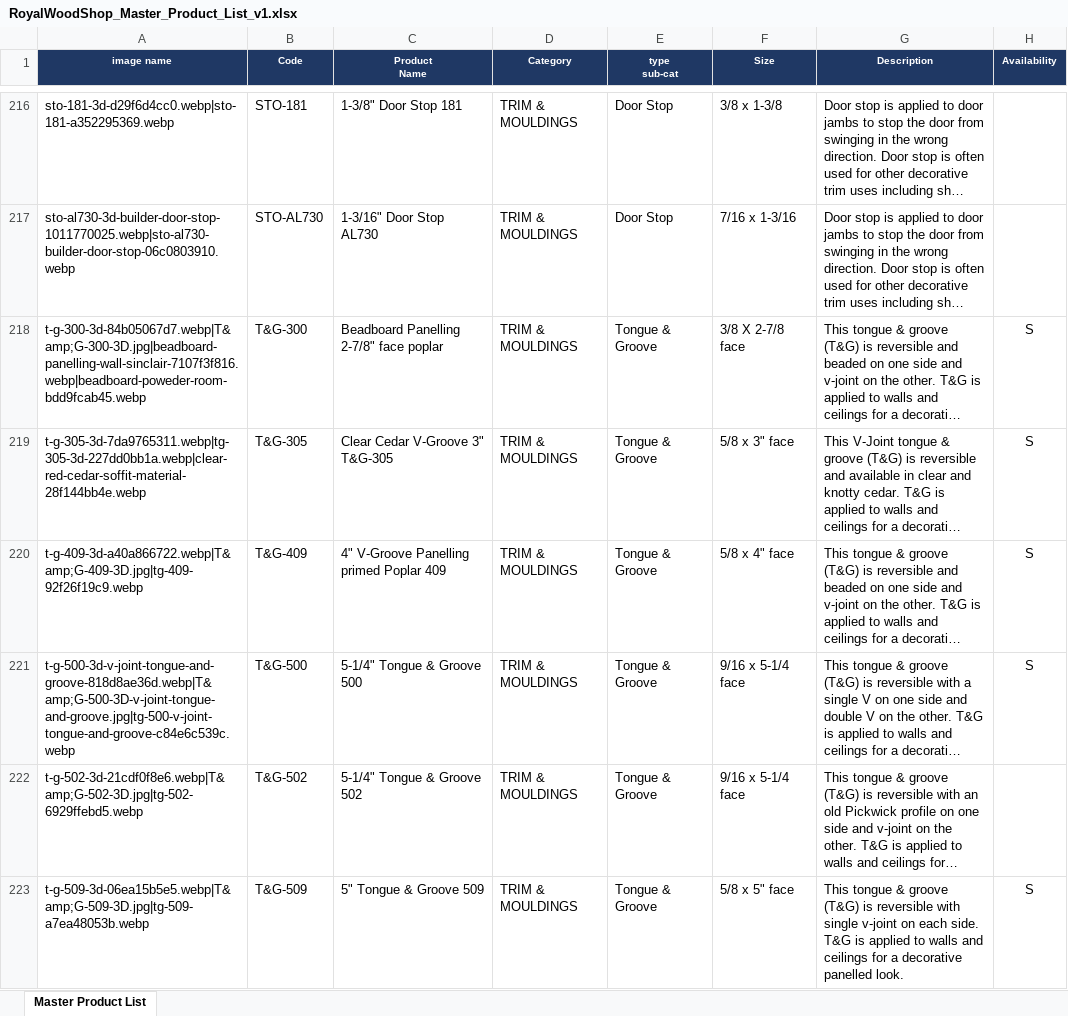
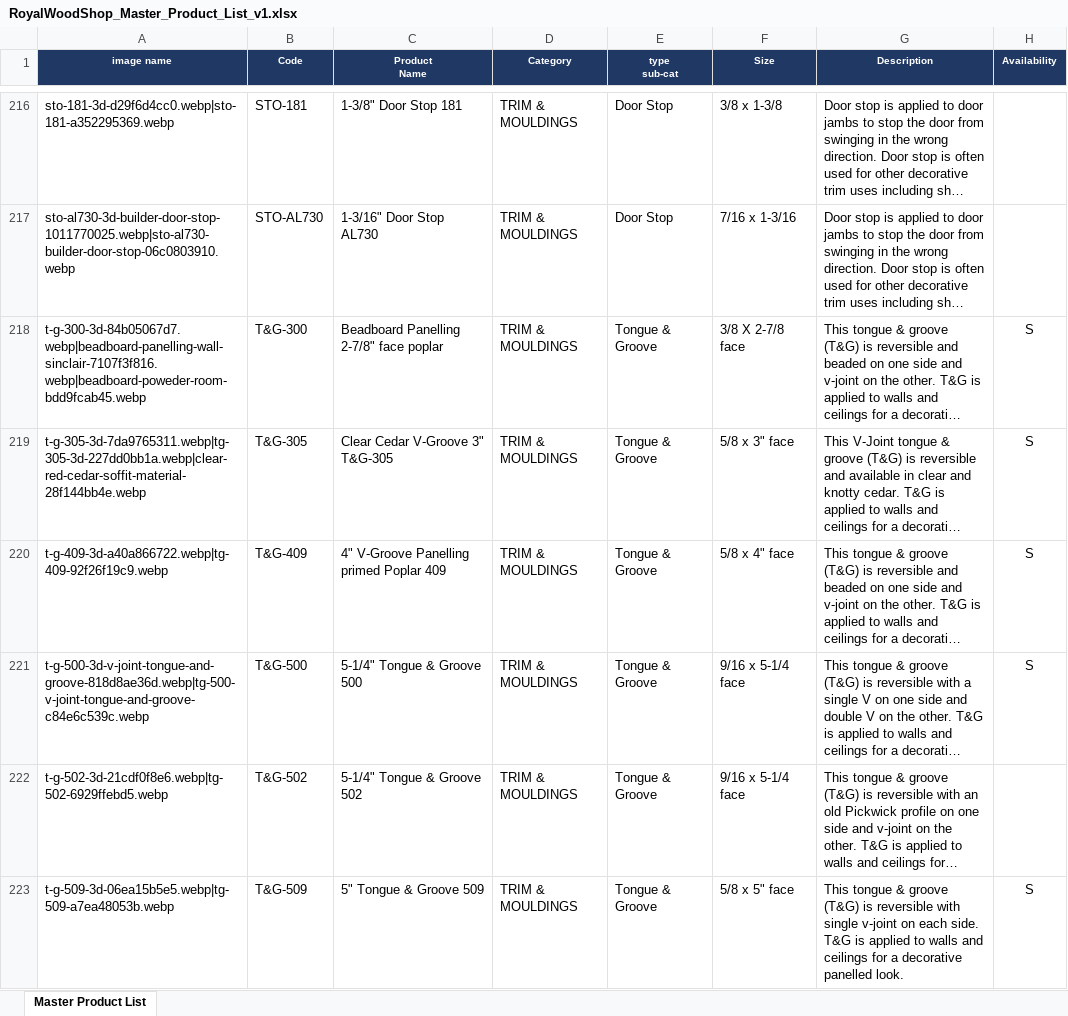
Before and after one commit to Stashtinc/royalwoodshop, an Excel workbook: RoyalWoodShop_Master_Product_List_v1.xlsx, sheet Master Product List, drawn as a sheet; only a part is shown, gaps mark what is left out; long unchanged cells end in …; values as stored, in another font and other column widths than the file's, no borders; charts and pictures not drawn; the diff covers the shown part only; the diff names each change by its address in the sheet, - before the commit and + after, or states it on an @@ line.

```diff
--- a/RoyalWoodShop_Master_Product_List_v1.xlsx (sheet Master Product List)
+++ b/RoyalWoodShop_Master_Product_List_v1.xlsx (sheet Master Product List)
-A218 (image name): t-g-300-3d-84b05067d7.webp|T&amp;G-300-3D.jpg|beadboard-panelling-wall-sinclair-7107f3f816.webp|beadboard-poweder-room-bdd9fcab45.webp
+A218 (image name): t-g-300-3d-84b05067d7.webp|beadboard-panelling-wall-sinclair-7107f3f816.webp|beadboard-poweder-room-bdd9fcab45.webp
-A220 (image name): t-g-409-3d-a40a866722.webp|T&amp;G-409-3D.jpg|tg-409-92f26f19c9.webp
+A220 (image name): t-g-409-3d-a40a866722.webp|tg-409-92f26f19c9.webp
-A221 (image name): t-g-500-3d-v-joint-tongue-and-groove-818d8ae36d.webp|T&amp;G-500-3D-v-joint-tongue-and-groove.jpg|tg-500-v-joint-tongue-and-groove-c84e6c539c.webp
+A221 (image name): t-g-500-3d-v-joint-tongue-and-groove-818d8ae36d.webp|tg-500-v-joint-tongue-and-groove-c84e6c539c.webp
-A222 (image name): t-g-502-3d-21cdf0f8e6.webp|T&amp;G-502-3D.jpg|tg-502-6929ffebd5.webp
+A222 (image name): t-g-502-3d-21cdf0f8e6.webp|tg-502-6929ffebd5.webp
-A223 (image name): t-g-509-3d-06ea15b5e5.webp|T&amp;G-509-3D.jpg|tg-509-a7ea48053b.webp
+A223 (image name): t-g-509-3d-06ea15b5e5.webp|tg-509-a7ea48053b.webp
```
Also changed, not shown: 16 edited cells elsewhere in this sheet, 3 other files.
